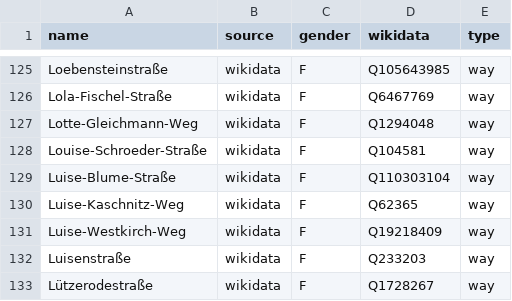
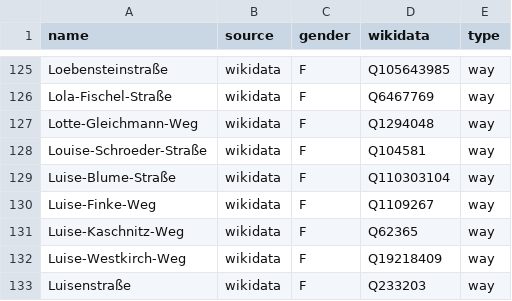
Before and after one commit to EqualStreetNames/equalstreetnames-hannover, a CSV file: data/gender.csv, drawn as a sheet; only a part is shown, gaps mark what is left out; the shorter side is filled out with more unchanged rows; the diff names each change by its address in the sheet, - before the commit and + after, or states it on an @@ line.

```diff
--- a/data/gender.csv
+++ b/data/gender.csv
+row 130: Luise-Finke-Weg | wikidata | F | Q1109267 | way
```
Also changed, not shown: data/other.csv, 3 other files.
